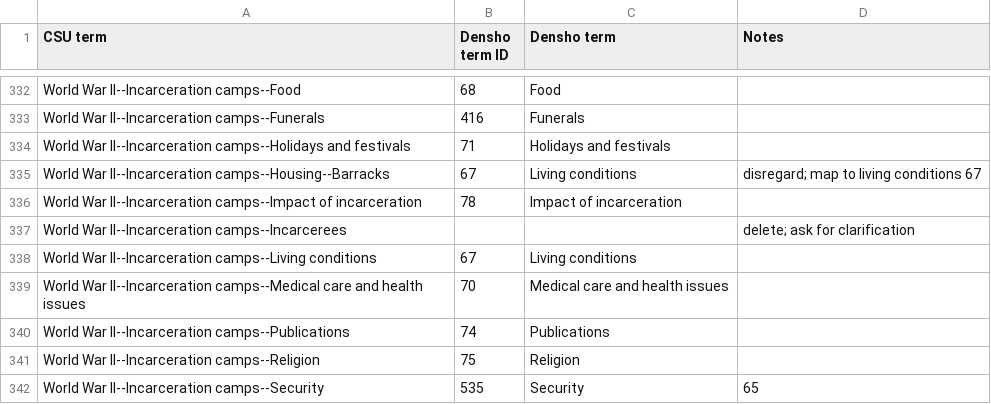
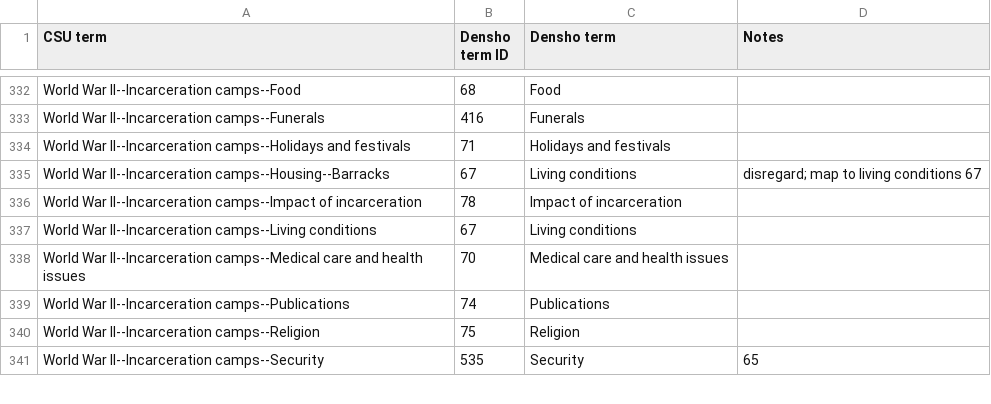
Before and after one commit to denshoproject/ddr-csujadconvert, a CSV file: data/topicmapping.csv, drawn as a sheet; only a part is shown, gaps mark what is left out.

Commit message:
Edited topicmapping.csv

```diff
--- a/data/topicmapping.csv
+++ b/data/topicmapping.csv
@@ -336,3 +336,2 @@ World War II--Incarceration camps--Housing--Barracks,67,Living conditions,disreg
 World War II--Incarceration camps--Impact of incarceration,78,Impact of incarceration,
-World War II--Incarceration camps--Incarcerees,,,delete; ask for clarification
 World War II--Incarceration camps--Living conditions,67,Living conditions,
```
